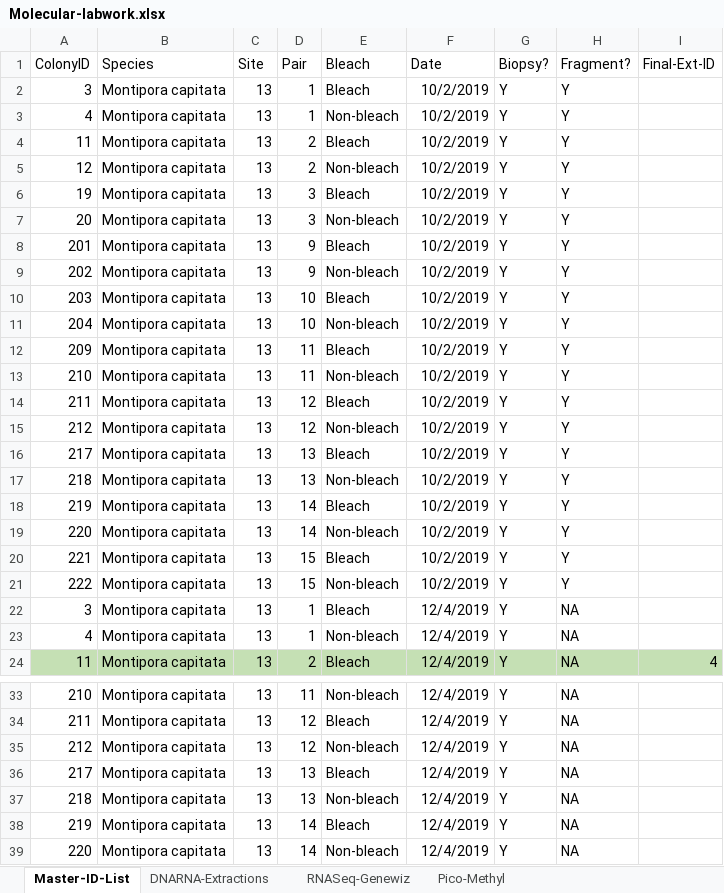
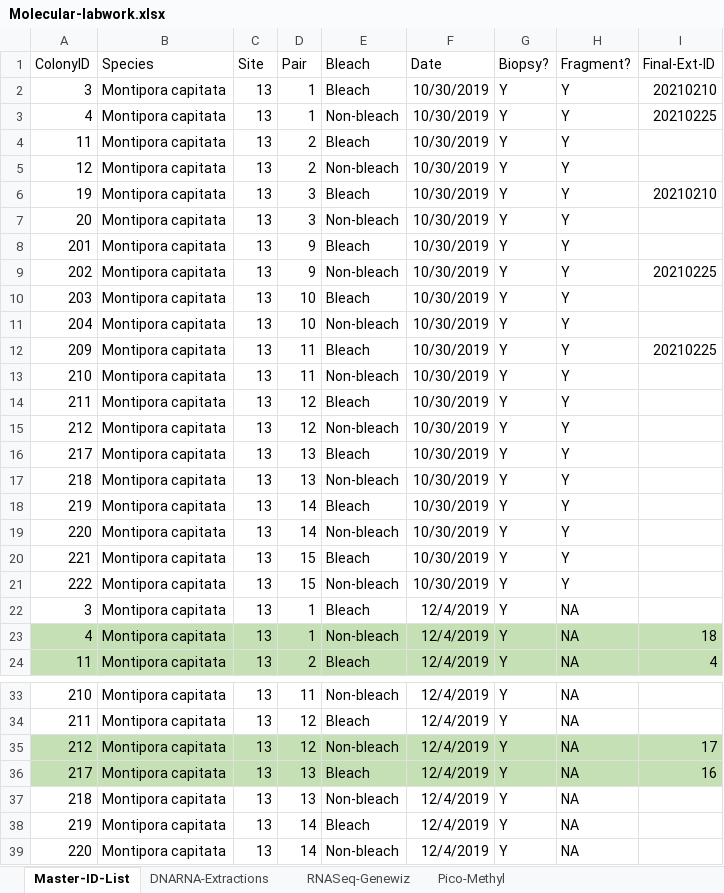
Before and after one commit to hputnam/HI_Bleaching_Timeseries, an Excel workbook: data/Molecular-labwork.xlsx, sheet Master-ID-List, drawn as a sheet; only a part is shown, gaps mark what is left out; values as stored, in another font and other column widths than the file's, no borders; the diff names each change by its address in the sheet, - before the commit and + after, or states it on an @@ line.

```diff
--- a/data/Molecular-labwork.xlsx (sheet Master-ID-List)
+++ b/data/Molecular-labwork.xlsx (sheet Master-ID-List)
-F2:F21 (Date): 10/2/2019
+F2:F21 (Date): 10/30/2019
-I2 (Final-Ext-ID): (empty)
+I2 (Final-Ext-ID): 20210210
-I3 (Final-Ext-ID): (empty)
+I3 (Final-Ext-ID): 20210225
-I6 (Final-Ext-ID): (empty)
+I6 (Final-Ext-ID): 20210210
-I9 (Final-Ext-ID): (empty)
+I9 (Final-Ext-ID): 20210225
-I12 (Final-Ext-ID): (empty)
+I12 (Final-Ext-ID): 20210225
-A23:I23 fill: none
+A23:I23 fill: #C5E0B4
-I23 (Final-Ext-ID): (empty)
+I23 (Final-Ext-ID): 18
-A35:I36 fill: none
+A35:I36 fill: #C5E0B4
-I35 (Final-Ext-ID): (empty)
+I35 (Final-Ext-ID): 17
-I36 (Final-Ext-ID): (empty)
+I36 (Final-Ext-ID): 16
```
Also changed, not shown: sheet DNARNA-Extractions.
